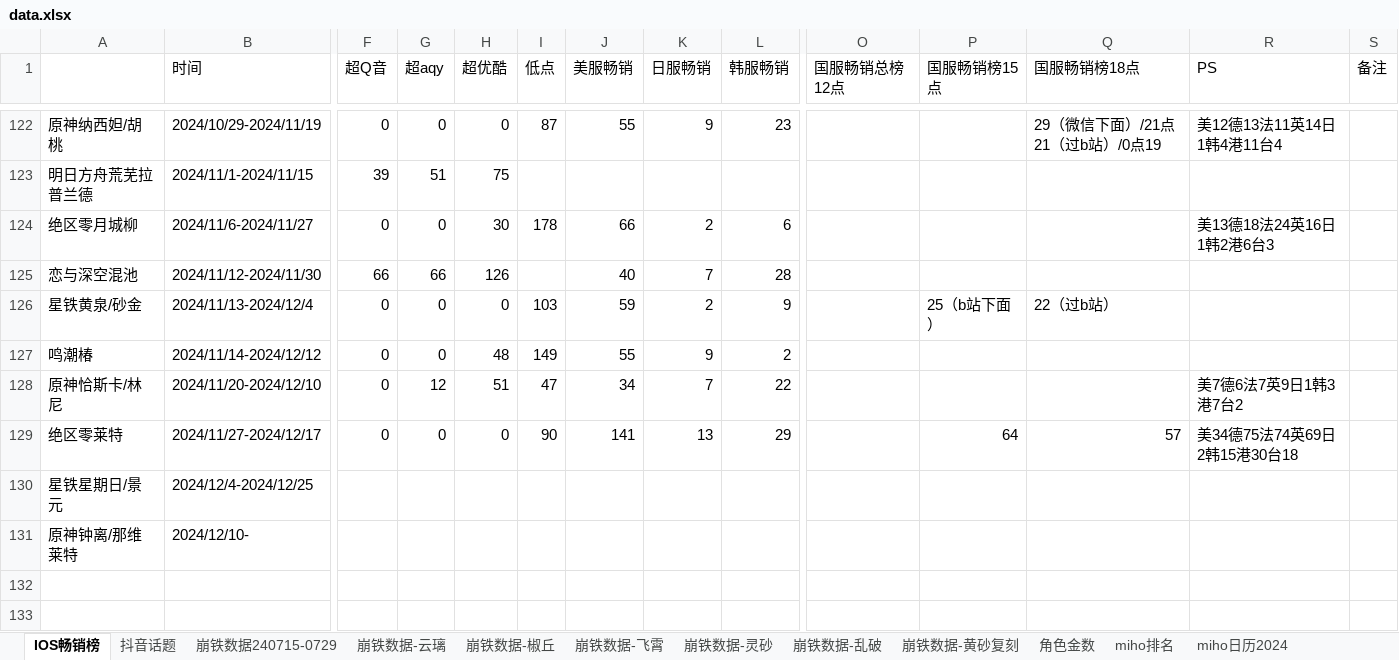
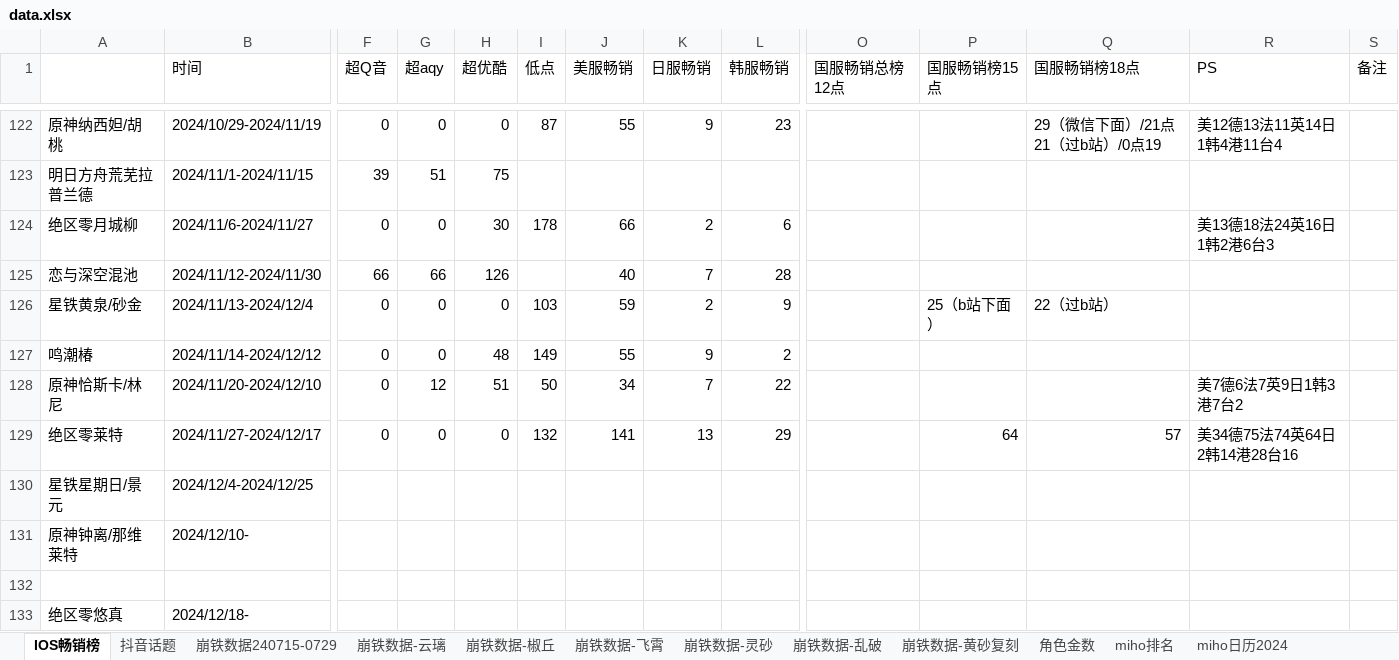
Before and after one commit to zq56745674/HSR_DATA_SERVER, an Excel workbook: doc/data.xlsx, sheet IOS畅销榜, drawn as a sheet; only a part is shown, gaps mark what is left out; values as stored, in another font and other column widths than the file's, no cell formats; rows hold the shown columns only; the diff names each change by its address in the sheet, - before the commit and + after, or states it on an @@ line.

```diff
--- a/doc/data.xlsx (sheet IOS畅销榜)
+++ b/doc/data.xlsx (sheet IOS畅销榜)
-I128 (低点): 47
+I128 (低点): 50
-I129 (低点): 90
+I129 (低点): 132
-R129 (PS): 美34德75法74英69日2韩15港30台18
+R129 (PS): 美34德75法74英64日2韩14港28台16
+row 132: (empty)
+row 133: 绝区零悠真 | 2024/12/18-
```
Also changed, not shown: sheet miho排名, sheet miho日历2024, sheet miho日历2025, cell formats, charts or pictures.
